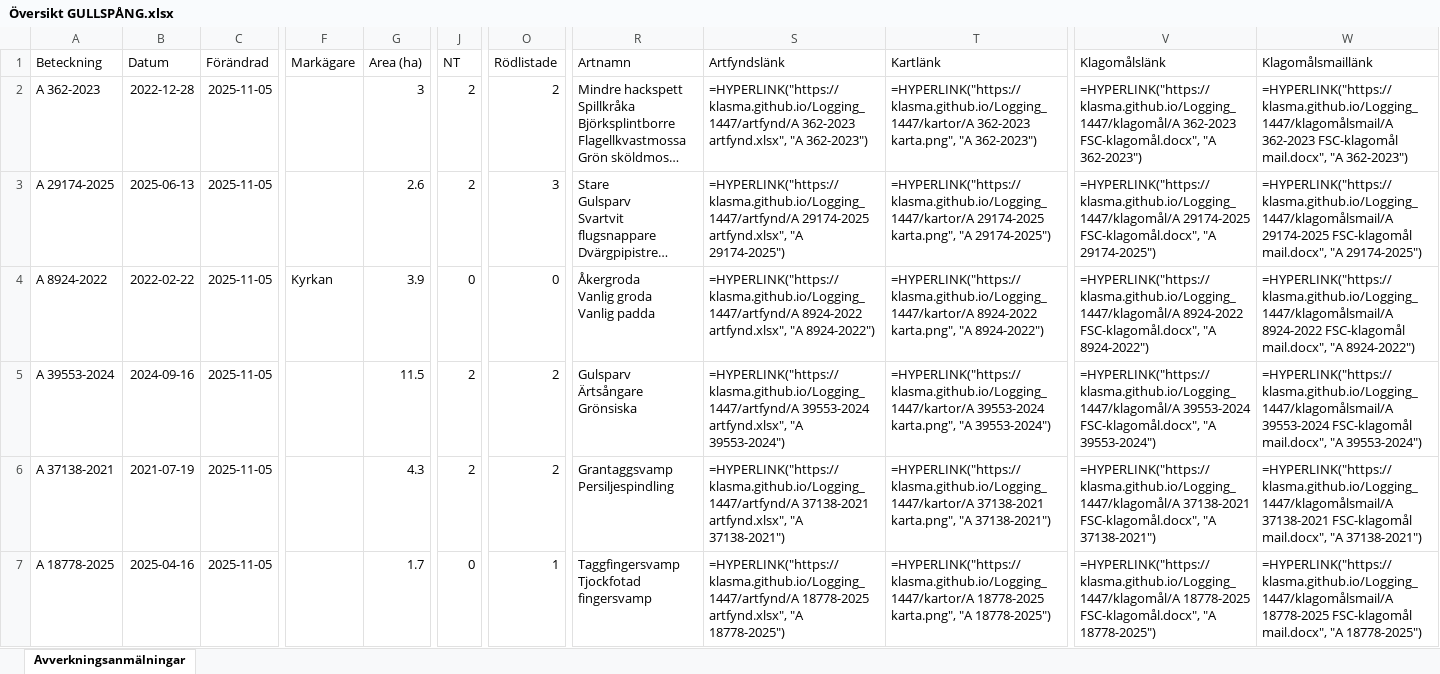
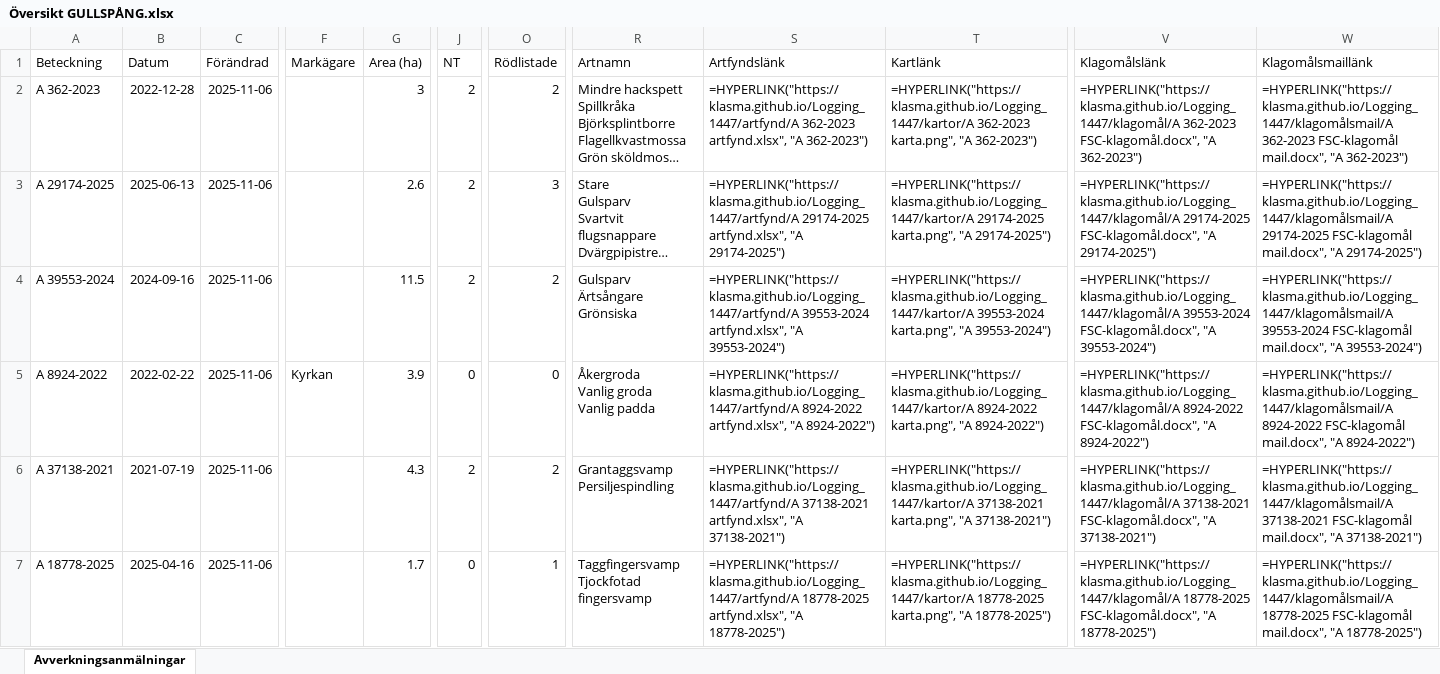
Before and after one commit to klasma/Logging_1447, an Excel workbook: Översikt GULLSPÅNG.xlsx, sheet Avverkningsanmälningar, drawn as a sheet; only a part is shown, gaps mark what is left out; long unchanged cells end in …; values as stored, in another font and other column widths than the file's, no borders; formulas without a stored value are shown as written; ↵ is a line break in a cell; the diff covers the shown part only; the diff names each change by its address in the sheet, - before the commit and + after, or states it on an @@ line.

```diff
--- a/Översikt GULLSPÅNG.xlsx (sheet Avverkningsanmälningar)
+++ b/Översikt GULLSPÅNG.xlsx (sheet Avverkningsanmälningar)
-C2:C7 (Förändrad): 2025-11-05
+C2:C7 (Förändrad): 2025-11-06
-A4 (Beteckning): A 8924-2022
+A4 (Beteckning): A 39553-2024
-B4 (Datum): 2022-02-22
+B4 (Datum): 2024-09-16
-F4 (Markägare): Kyrkan
+F4 (Markägare): (empty)
-G4 (Area (ha)): 3.9
+G4 (Area (ha)): 11.5
-J4 (NT): 0
+J4 (NT): 2
-O4 (Rödlistade): 0
+O4 (Rödlistade): 2
-R4 (Artnamn): Åkergroda ↵ Vanlig groda ↵ Vanlig padda
+R4 (Artnamn): Gulsparv ↵ Ärtsångare ↵ Grönsiska
-S4 (Artfyndslänk): =HYPERLINK("https://klasma.github.io/Logging_1447/artfynd/A 8924-2022 artfynd.xlsx", "A 8924-2022")
+S4 (Artfyndslänk): =HYPERLINK("https://klasma.github.io/Logging_1447/artfynd/A 39553-2024 artfynd.xlsx", "A 39553-2024")
-T4 (Kartlänk): =HYPERLINK("https://klasma.github.io/Logging_1447/kartor/A 8924-2022 karta.png", "A 8924-2022")
+T4 (Kartlänk): =HYPERLINK("https://klasma.github.io/Logging_1447/kartor/A 39553-2024 karta.png", "A 39553-2024")
-V4 (Klagomålslänk): =HYPERLINK("https://klasma.github.io/Logging_1447/klagomål/A 8924-2022 FSC-klagomål.docx", "A 8924-2022")
+V4 (Klagomålslänk): =HYPERLINK("https://klasma.github.io/Logging_1447/klagomål/A 39553-2024 FSC-klagomål.docx", "A 39553-2024")
-W4 (Klagomålsmaillänk): =HYPERLINK("https://klasma.github.io/Logging_1447/klagomålsmail/A 8924-2022 FSC-klagomål mail.docx", "A 8924-2022")
+W4 (Klagomålsmaillänk): =HYPERLINK("https://klasma.github.io/Logging_1447/klagomålsmail/A 39553-2024 FSC-klagomål mail.docx", "A 39553-2024")
-A5 (Beteckning): A 39553-2024
+A5 (Beteckning): A 8924-2022
-B5 (Datum): 2024-09-16
+B5 (Datum): 2022-02-22
-F5 (Markägare): (empty)
+F5 (Markägare): Kyrkan
-G5 (Area (ha)): 11.5
+G5 (Area (ha)): 3.9
-J5 (NT): 2
+J5 (NT): 0
-O5 (Rödlistade): 2
+O5 (Rödlistade): 0
-R5 (Artnamn): Gulsparv ↵ Ärtsångare ↵ Grönsiska
+R5 (Artnamn): Åkergroda ↵ Vanlig groda ↵ Vanlig padda
-S5 (Artfyndslänk): =HYPERLINK("https://klasma.github.io/Logging_1447/artfynd/A 39553-2024 artfynd.xlsx", "A 39553-2024")
+S5 (Artfyndslänk): =HYPERLINK("https://klasma.github.io/Logging_1447/artfynd/A 8924-2022 artfynd.xlsx", "A 8924-2022")
-T5 (Kartlänk): =HYPERLINK("https://klasma.github.io/Logging_1447/kartor/A 39553-2024 karta.png", "A 39553-2024")
+T5 (Kartlänk): =HYPERLINK("https://klasma.github.io/Logging_1447/kartor/A 8924-2022 karta.png", "A 8924-2022")
-V5 (Klagomålslänk): =HYPERLINK("https://klasma.github.io/Logging_1447/klagomål/A 39553-2024 FSC-klagomål.docx", "A 39553-2024")
+V5 (Klagomålslänk): =HYPERLINK("https://klasma.github.io/Logging_1447/klagomål/A 8924-2022 FSC-klagomål.docx", "A 8924-2022")
-W5 (Klagomålsmaillänk): =HYPERLINK("https://klasma.github.io/Logging_1447/klagomålsmail/A 39553-2024 FSC-klagomål mail.docx", "A 39553-2024")
+W5 (Klagomålsmaillänk): =HYPERLINK("https://klasma.github.io/Logging_1447/klagomålsmail/A 8924-2022 FSC-klagomål mail.docx", "A 8924-2022")
```
Also changed, not shown: 1061 edited cells elsewhere in this sheet, artfynd/A 12709-2025 artfynd.xlsx, artfynd/A 18778-2025 artfynd.xlsx, 57 other files.
